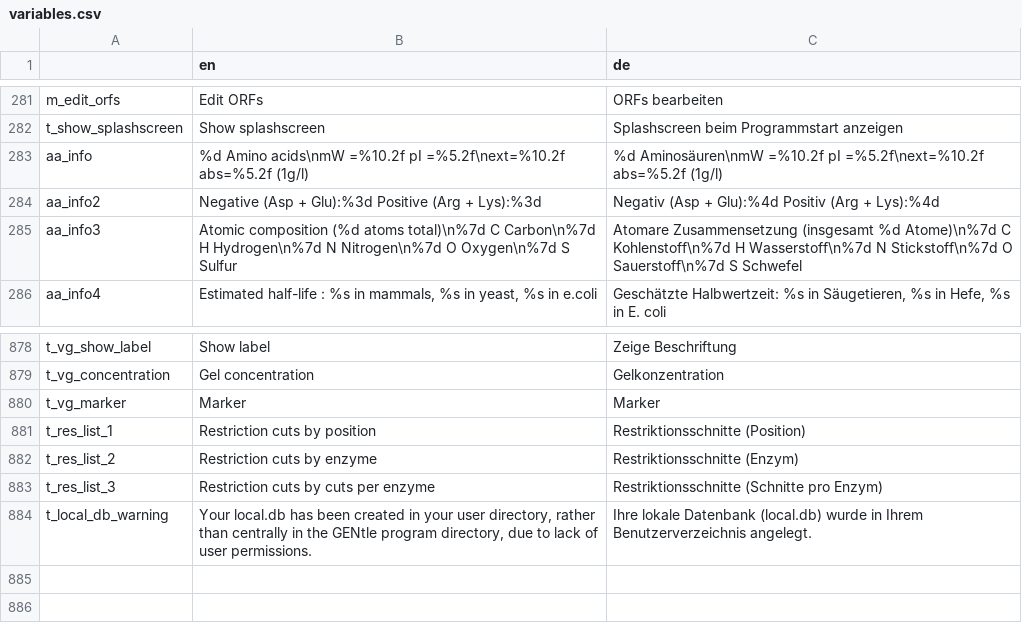
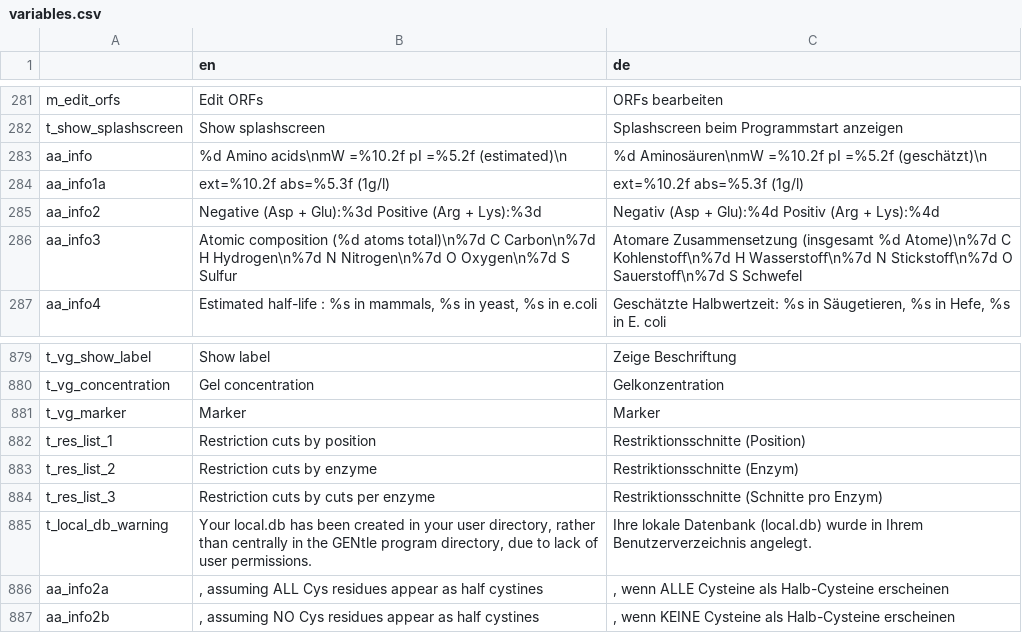
Before and after one commit to GENtle-persons/gentle-m, a CSV file: trunk/variables.csv, drawn as a sheet; only a part is shown, gaps mark what is left out.

Commit message:
amino acid data fixes

```diff
--- a/trunk/variables.csv
+++ b/trunk/variables.csv
@@ -282,3 +282,4 @@
 "t_show_splashscreen","Show splashscreen","Splashscreen beim Programmstart anzeigen"
-"aa_info","%d Amino acids\nmW =%10.2f                pI =%5.2f\next=%10.2f                abs=%5.2f (1g/l)","%d Aminosäuren\nmW =%10.2f                pI =%5.2f\next=%10.2f                abs=%5.2f (1g/l)"
+"aa_info","%d Amino acids\nmW =%10.2f                pI =%5.2f (estimated)\n","%d Aminosäuren\nmW =%10.2f                pI =%5.2f (geschätzt)\n"
+"aa_info1a","ext=%10.2f                abs=%5.3f (1g/l)","ext=%10.2f                abs=%5.3f (1g/l)"
 "aa_info2","Negative (Asp + Glu):%3d      Positive (Arg + Lys):%3d","Negativ (Asp + Glu):%4d      Positiv (Arg + Lys):%4d"
@@ -884 +885,3 @@
 "t_local_db_warning","Your local.db has been created in your user directory, rather than centrally in the GENtle program directory, due to lack of user permissions.","Ihre lokale Datenbank (local.db) wurde in Ihrem Benutzerverzeichnis angelegt."
+"aa_info2a",", assuming ALL Cys residues appear as half cystines",", wenn ALLE Cysteine als Halb-Cysteine erscheinen"
+"aa_info2b",", assuming NO Cys residues appear as half cystines",", wenn KEINE Cysteine als Halb-Cysteine erscheinen"
```
Also changed, not shown: 3 other files.
